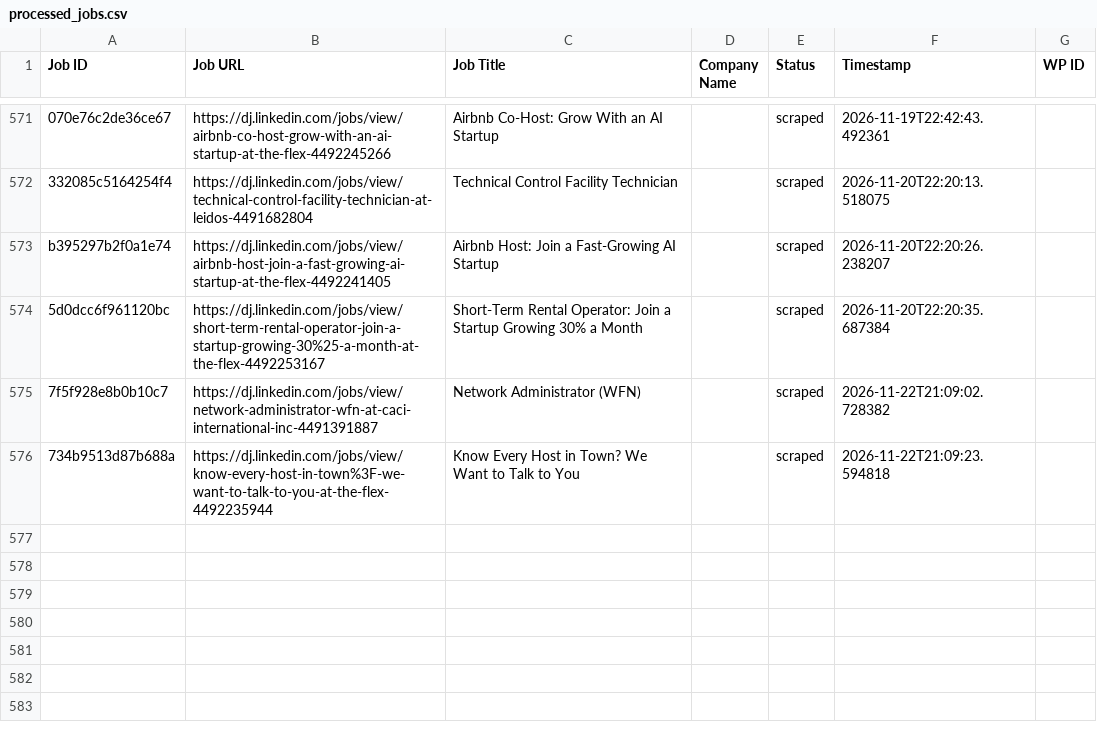
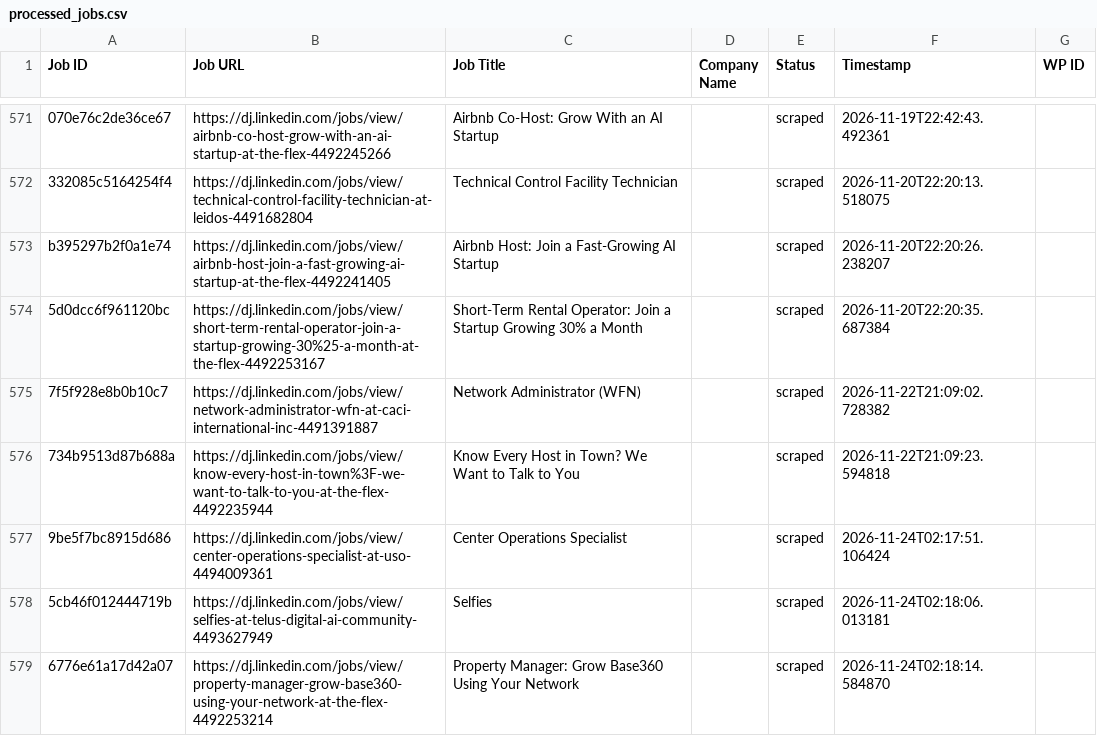
Before and after one commit to innovationinc2000/dj, a CSV file: processed_jobs.csv, drawn as a sheet; only a part is shown, gaps mark what is left out; the diff names each change by its address in the sheet, - before the commit and + after, or states it on an @@ line.

```diff
--- a/processed_jobs.csv
+++ b/processed_jobs.csv
+row 577: 9be5f7bc8915d686 | https://dj.linkedin.com/jobs/view/center-operations-specialist-at-uso-4494009361 | Center Operations Specialist |  | scraped | 2026-11-24T02:17:51.106424
+row 578: 5cb46f012444719b | https://dj.linkedin.com/jobs/view/selfies-at-telus-digital-ai-community-4493627949 | Selfies |  | scraped | 2026-11-24T02:18:06.013181
+row 579: 6776e61a17d42a07 | https://dj.linkedin.com/jobs/view/property-manager-grow-base360-using-your-network-at-the-flex-4492253214 | Property Manager: Grow Base360 Using Your Network |  | scraped | 2026-11-24T02:18:14.584870
```
